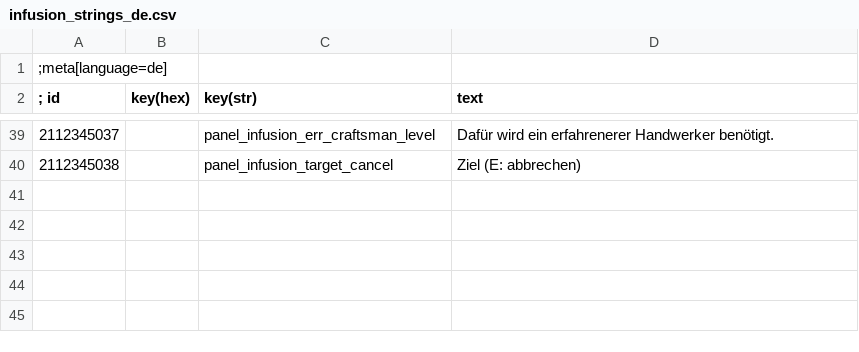
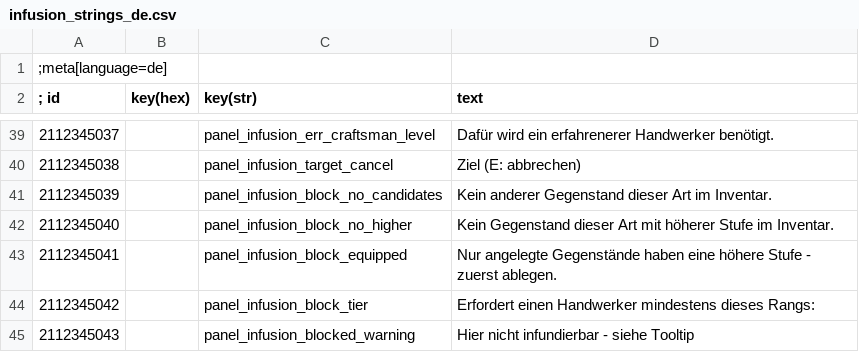
Before and after one commit to bennischober/witcher3-infusion, a CSV file: tools/strings-sources/infusion_strings_de.csv, drawn as a sheet; only a part is shown, gaps mark what is left out.

```diff
--- a/tools/strings-sources/infusion_strings_de.csv
+++ b/tools/strings-sources/infusion_strings_de.csv
@@ -40 +40,6 @@
 2112345038||panel_infusion_target_cancel|Ziel (E: abbrechen)
+2112345039||panel_infusion_block_no_candidates|Kein anderer Gegenstand dieser Art im Inventar.
+2112345040||panel_infusion_block_no_higher|Kein Gegenstand dieser Art mit höherer Stufe im Inventar.
+2112345041||panel_infusion_block_equipped|Nur angelegte Gegenstände haben eine höhere Stufe - zuerst ablegen.
+2112345042||panel_infusion_block_tier|Erfordert einen Handwerker mindestens dieses Rangs:
+2112345043||panel_infusion_blocked_warning|Hier nicht infundierbar - siehe Tooltip
```
Also changed, not shown: tools/strings-sources/infusion_strings_en.csv, 11 other files.
